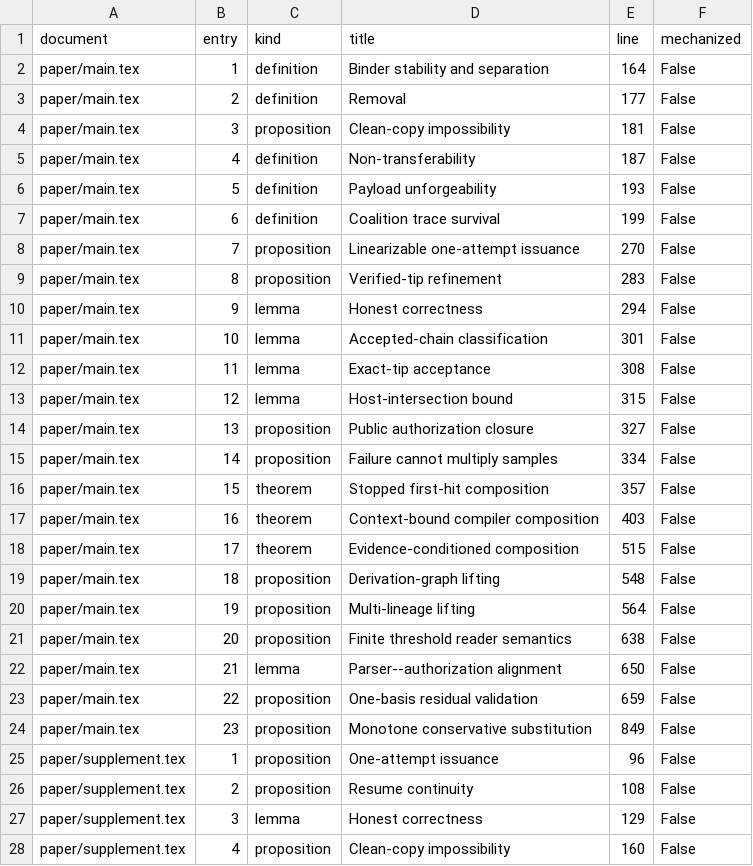
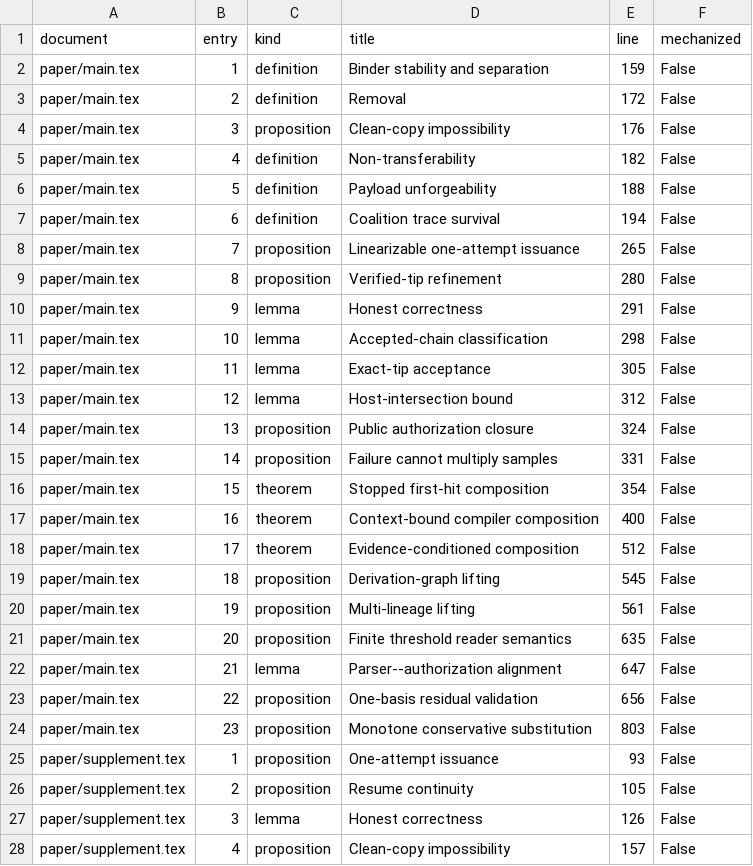
Before and after one commit to Haoyi-Zhang/ContextMark-code, a CSV file: proof-index.csv, drawn as a sheet; only a part is shown; the diff covers the shown part only.

```diff
--- a/proof-index.csv
+++ b/proof-index.csv
@@ -1,28 +1,28 @@
 document,entry,kind,title,line,mechanized
-paper/main.tex,1,definition,Binder stability and separation,164,False
-paper/main.tex,2,definition,Removal,177,False
-paper/main.tex,3,proposition,Clean-copy impossibility,181,False
-paper/main.tex,4,definition,Non-transferability,187,False
-paper/main.tex,5,definition,Payload unforgeability,193,False
-paper/main.tex,6,definition,Coalition trace survival,199,False
-paper/main.tex,7,proposition,Linearizable one-attempt issuance,270,False
-paper/main.tex,8,proposition,Verified-tip refinement,283,False
-paper/main.tex,9,lemma,Honest correctness,294,False
-paper/main.tex,10,lemma,Accepted-chain classification,301,False
-paper/main.tex,11,lemma,Exact-tip acceptance,308,False
-paper/main.tex,12,lemma,Host-intersection bound,315,False
-paper/main.tex,13,proposition,Public authorization closure,327,False
-paper/main.tex,14,proposition,Failure cannot multiply samples,334,False
-paper/main.tex,15,theorem,Stopped first-hit composition,357,False
-paper/main.tex,16,theorem,Context-bound compiler composition,403,False
-paper/main.tex,17,theorem,Evidence-conditioned composition,515,False
-paper/main.tex,18,proposition,Derivation-graph lifting,548,False
-paper/main.tex,19,proposition,Multi-lineage lifting,564,False
-paper/main.tex,20,proposition,Finite threshold reader semantics,638,False
-paper/main.tex,21,lemma,Parser--authorization alignment,650,False
-paper/main.tex,22,proposition,One-basis residual validation,659,False
-paper/main.tex,23,proposition,Monotone conservative substitution,849,False
-paper/supplement.tex,1,proposition,One-attempt issuance,96,False
-paper/supplement.tex,2,proposition,Resume continuity,108,False
-paper/supplement.tex,3,lemma,Honest correctness,129,False
-paper/supplement.tex,4,proposition,Clean-copy impossibility,160,False
+paper/main.tex,1,definition,Binder stability and separation,159,False
+paper/main.tex,2,definition,Removal,172,False
+paper/main.tex,3,proposition,Clean-copy impossibility,176,False
+paper/main.tex,4,definition,Non-transferability,182,False
+paper/main.tex,5,definition,Payload unforgeability,188,False
+paper/main.tex,6,definition,Coalition trace survival,194,False
+paper/main.tex,7,proposition,Linearizable one-attempt issuance,265,False
+paper/main.tex,8,proposition,Verified-tip refinement,280,False
+paper/main.tex,9,lemma,Honest correctness,291,False
+paper/main.tex,10,lemma,Accepted-chain classification,298,False
+paper/main.tex,11,lemma,Exact-tip acceptance,305,False
+paper/main.tex,12,lemma,Host-intersection bound,312,False
+paper/main.tex,13,proposition,Public authorization closure,324,False
+paper/main.tex,14,proposition,Failure cannot multiply samples,331,False
+paper/main.tex,15,theorem,Stopped first-hit composition,354,False
+paper/main.tex,16,theorem,Context-bound compiler composition,400,False
+paper/main.tex,17,theorem,Evidence-conditioned composition,512,False
+paper/main.tex,18,proposition,Derivation-graph lifting,545,False
+paper/main.tex,19,proposition,Multi-lineage lifting,561,False
+paper/main.tex,20,proposition,Finite threshold reader semantics,635,False
+paper/main.tex,21,lemma,Parser--authorization alignment,647,False
+paper/main.tex,22,proposition,One-basis residual validation,656,False
+paper/main.tex,23,proposition,Monotone conservative substitution,803,False
+paper/supplement.tex,1,proposition,One-attempt issuance,93,False
+paper/supplement.tex,2,proposition,Resume continuity,105,False
+paper/supplement.tex,3,lemma,Honest correctness,126,False
+paper/supplement.tex,4,proposition,Clean-copy impossibility,157,False
```
Also changed, not shown: 13 edited cells elsewhere in this file, claim_evidence_ledger.csv, correctness_correspondence.csv, 13 other files.
